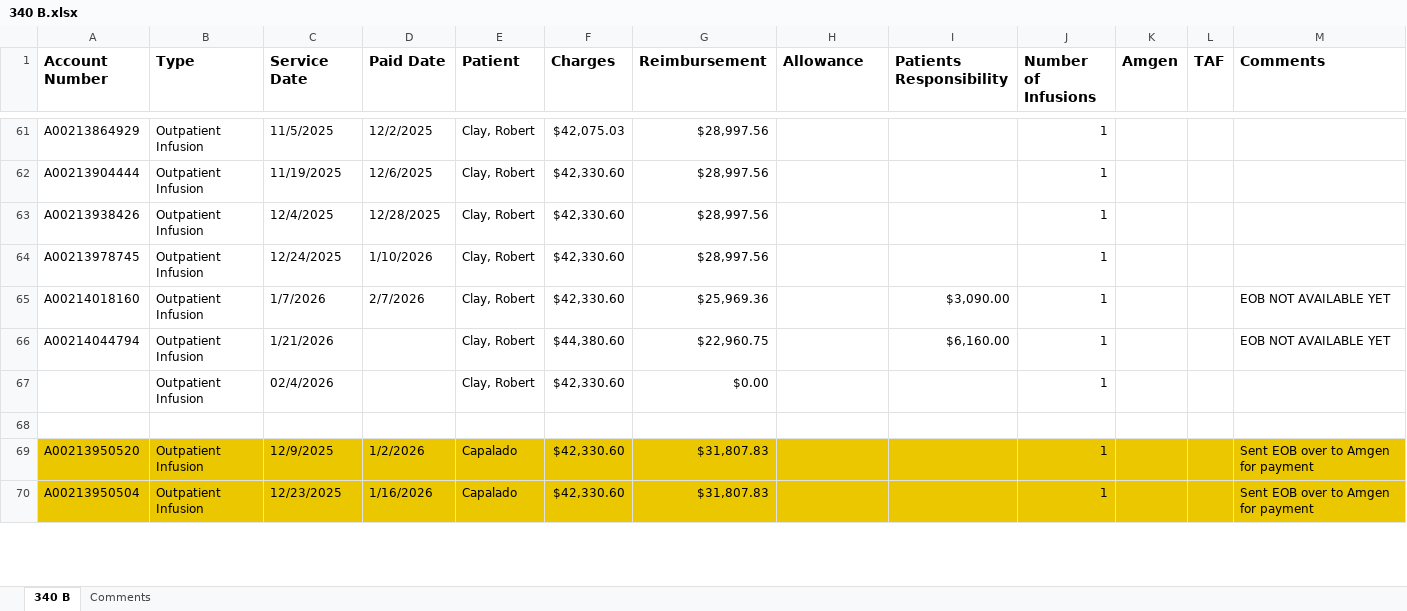
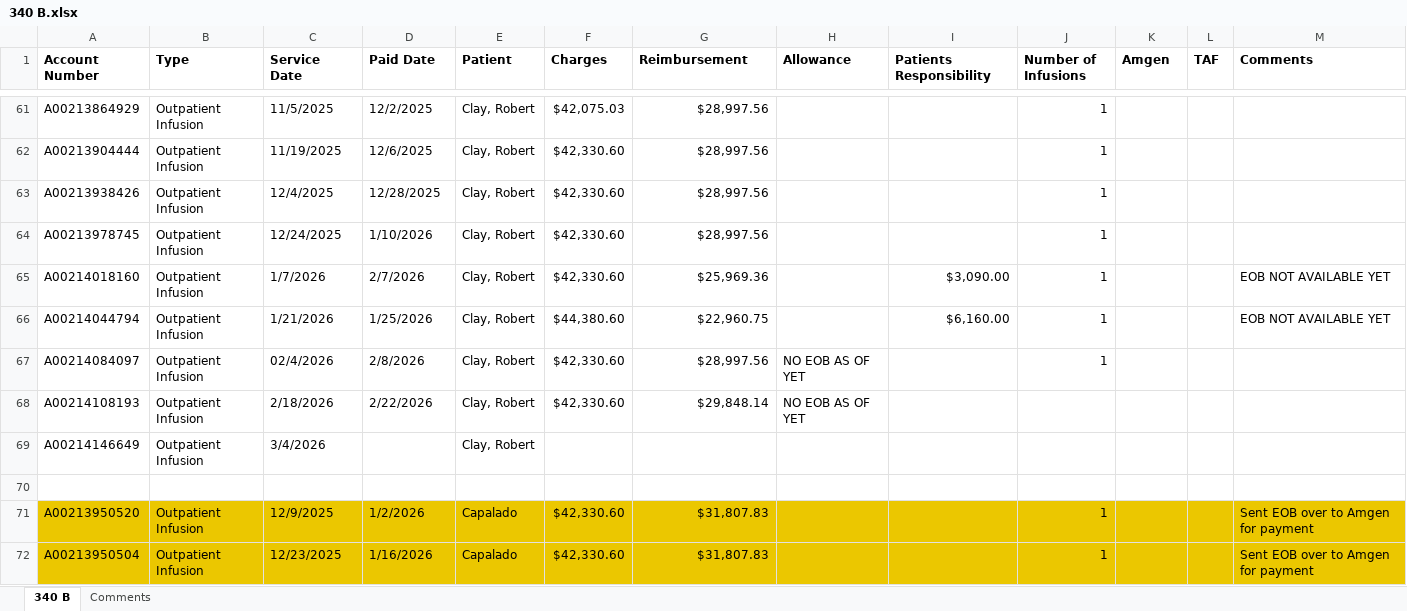
Before and after one commit to msharif99/streamlit-340b-dashboard, an Excel workbook: data_files/340 B.xlsx, sheet 340 B, drawn as a sheet; only a part is shown, gaps mark what is left out; values as stored, in another font and other column widths than the file's, no borders; the diff covers the shown part only; the diff names each change by its address in the sheet, - before the commit and + after, or states it on an @@ line.

Commit message:
Update data files (2026-03-16 13:39)

```diff
--- a/data_files/340 B.xlsx (sheet 340 B)
+++ b/data_files/340 B.xlsx (sheet 340 B)
@@ A1:M1 text size: smaller @@
-D66 (Paid Date): (empty)
+D66 (Paid Date): 1/25/2026
-A67 (Account Number): (empty)
+A67 (Account Number): A00214084097
-D67 (Paid Date): (empty)
+D67 (Paid Date): 2/8/2026
-G67 (Reimbursement): $0.00
+G67 (Reimbursement): $28,997.56
-H67 (Allowance): (empty)
+H67 (Allowance): NO EOB AS OF YET
+row 68: A00214108193 | Outpatient Infusion | 2/18/2026 | 2/22/2026 | Clay, Robert | $42,330.60 | $29,848.14 | NO EOB AS OF YET
+row 69: A00214146649 | Outpatient Infusion | 3/4/2026 |  | Clay, Robert
```
Also changed, not shown: 4 added rows, 36 edited cells and cell formats elsewhere in this sheet, 1 other file.
